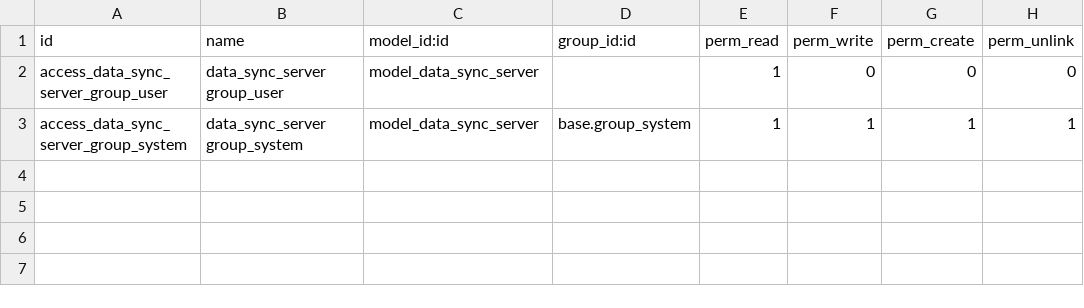
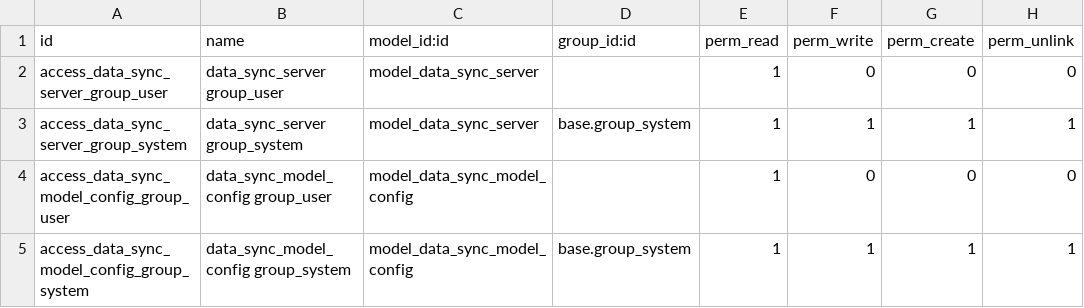
Before and after one commit to ecosoft-odoo/pawn, a CSV file: data_sync/security/ir.model.access.csv, drawn as a sheet.

Commit message:
[ADD] model access

```diff
--- a/data_sync/security/ir.model.access.csv
+++ b/data_sync/security/ir.model.access.csv
@@ -3 +3,3 @@ id,name,model_id:id,group_id:id,perm_read,perm_write,perm_create,perm_unlink
 "access_data_sync_server_group_system","data_sync_server group_system","model_data_sync_server","base.group_system",1,1,1,1
+"access_data_sync_model_config_group_user","data_sync_model_config group_user","model_data_sync_model_config",,1,0,0,0
+"access_data_sync_model_config_group_system","data_sync_model_config group_system","model_data_sync_model_config","base.group_system",1,1,1,1
```
Also changed, not shown: 1 other file.
